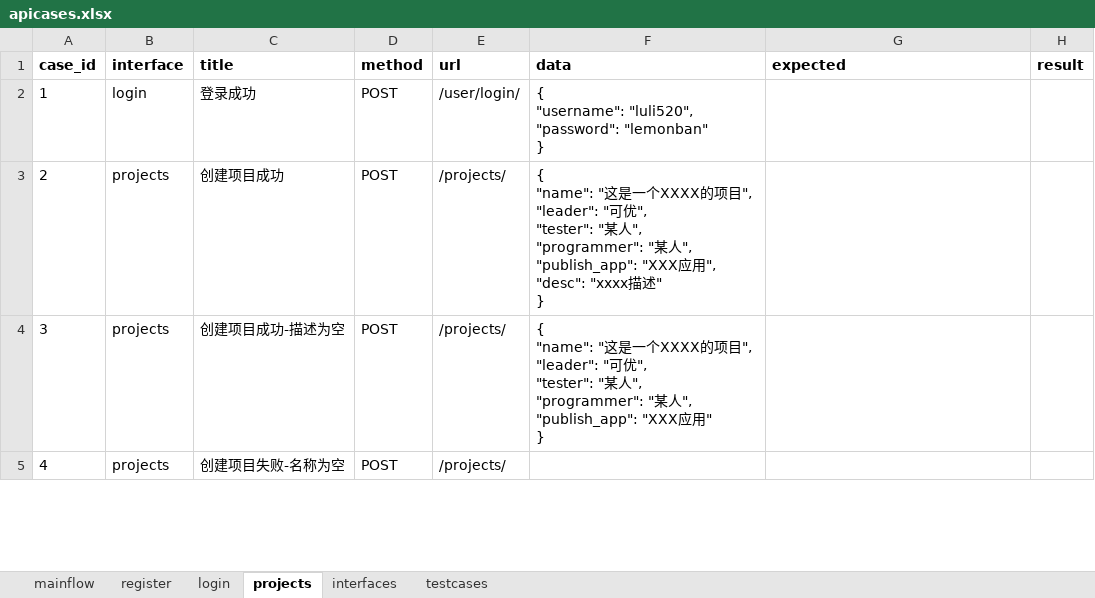
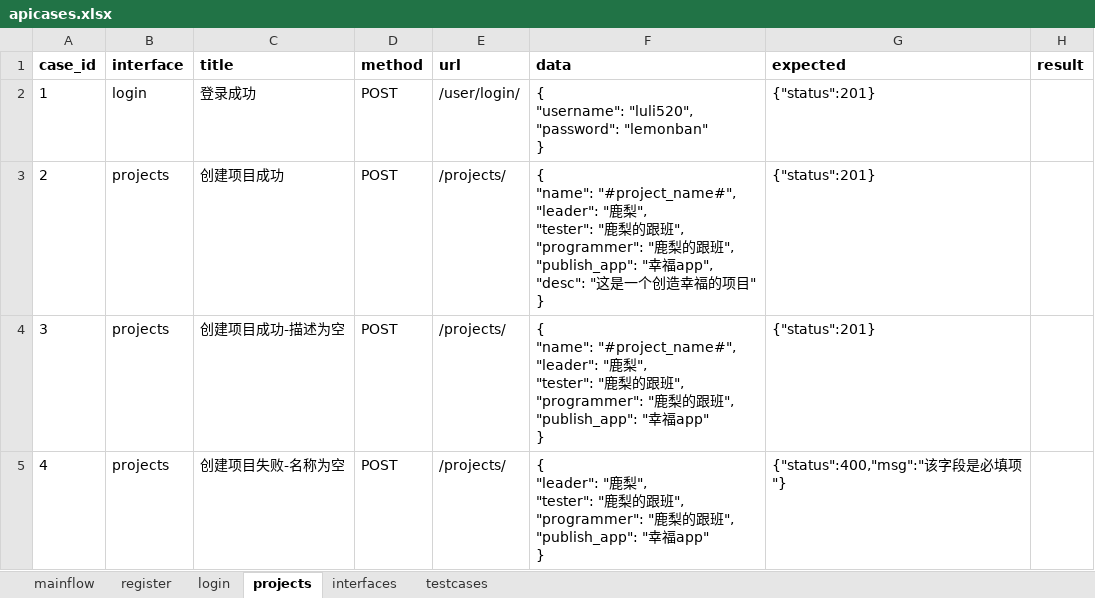
Before and after one commit to haoshanwei/test_platform, an Excel workbook: data/apicases.xlsx, sheet projects, drawn as a sheet; only a part is shown; values as stored, in another font and other column widths than the file's, no borders; ↵ is a line break in a cell; the diff covers the shown part only; the diff names each change by its address in the sheet, - before the commit and + after, or states it on an @@ line.

```diff
--- a/data/apicases.xlsx (sheet projects)
+++ b/data/apicases.xlsx (sheet projects)
-G2:G4 (expected): (empty)
+G2:G4 (expected): {"status":201}
-F3 (data): { ↵ "name": "这是一个XXXX的项目", ↵ "leader": "可优", ↵ "tester": "某人", ↵ "programmer": "某人", ↵ "publish_app": "XXX应用", ↵ "desc": "xxxx描述" ↵ }
+F3 (data): { ↵ "name": "#project_name#", ↵ "leader": "鹿梨", ↵ "tester": "鹿梨的跟班", ↵ "programmer": "鹿梨的跟班", ↵ "publish_app": "幸福app", ↵ "desc": "这是一个创造幸福的项目" ↵ }
-F4 (data): { ↵ "name": "这是一个XXXX的项目", ↵ "leader": "可优", ↵ "tester": "某人", ↵ "programmer": "某人", ↵ "publish_app": "XXX应用" ↵ }
+F4 (data): { ↵ "name": "#project_name#", ↵ "leader": "鹿梨", ↵ "tester": "鹿梨的跟班", ↵ "programmer": "鹿梨的跟班", ↵ "publish_app": "幸福app" ↵ }
-F5 (data): (empty)
+F5 (data): { ↵ "leader": "鹿梨", ↵ "tester": "鹿梨的跟班", ↵ "programmer": "鹿梨的跟班", ↵ "publish_app": "幸福app" ↵ }
-G5 (expected): (empty)
+G5 (expected): {"status":400,"msg":"该字段是必填项"}
```
Also changed, not shown: 4 added rows and 16 edited cells elsewhere in this sheet, sheet register, sheet interfaces, sheet login, 6 other files.
